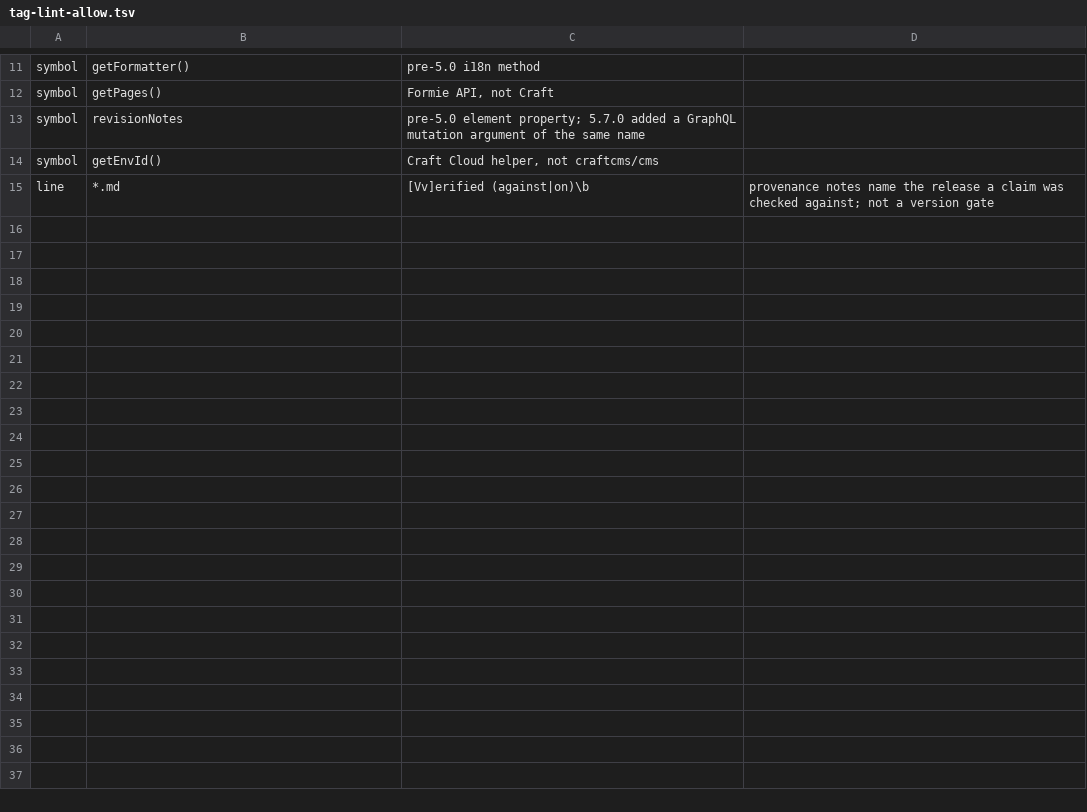
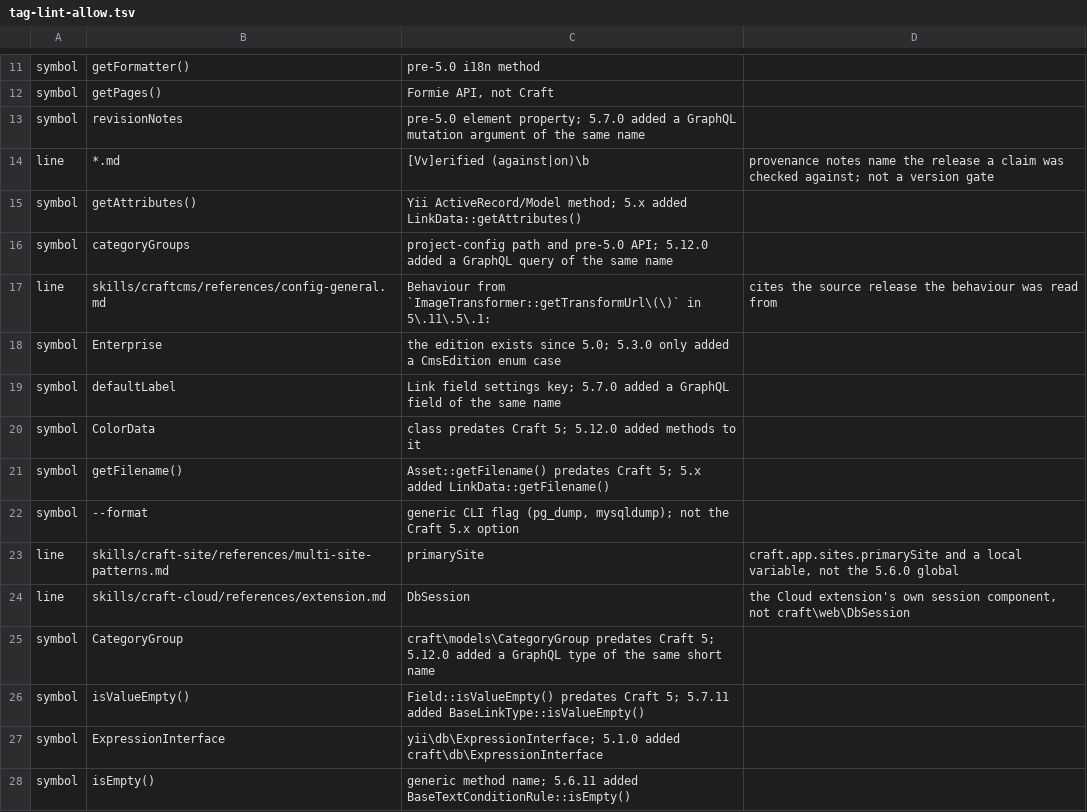
Before and after one commit to michtio/craftcms-claude-skills, a TSV file: bin/data/tag-lint-allow.tsv, drawn as a sheet; only a part is shown, gaps mark what is left out.

Commit message:
feat(version): linter scope fixes, plugin change tags, CI in fail mode
- heading tags cover nested subsections; a tag in the paragraph before a code block covers it across a blank line
- URLs and craftcms/cms x.y.z source citations are provenance, not version gates; file sizes like 5.5K no longer match
- plugin tags accept [changed|deprecated|removed <plugin> x.y]
- version table names the code span nearest each tag
- allowlist rows for the reviewed false matches; getEnvId() is real 5.4 API and is now tagged
- CI lints the pack in fail mode, with two self-test fixtures

```diff
--- a/bin/data/tag-lint-allow.tsv
+++ b/bin/data/tag-lint-allow.tsv
@@ -13,3 +13,16 @@ symbol	getPages()	Formie API, not Craft
 symbol	revisionNotes	pre-5.0 element property; 5.7.0 added a GraphQL mutation argument of the same name
-symbol	getEnvId()	Craft Cloud helper, not craftcms/cms
 line	*.md	[Vv]erified (against|on)\b	provenance notes name the release a claim was checked against; not a version gate
+symbol	getAttributes()	Yii ActiveRecord/Model method; 5.x added LinkData::getAttributes()
+symbol	categoryGroups	project-config path and pre-5.0 API; 5.12.0 added a GraphQL query of the same name
+line	skills/craftcms/references/config-general.md	Behaviour from `ImageTransformer::getTransformUrl\(\)` in 5\.11\.5\.1:	cites the source release the behaviour was read from
+symbol	Enterprise	the edition exists since 5.0; 5.3.0 only added a CmsEdition enum case
+symbol	defaultLabel	Link field settings key; 5.7.0 added a GraphQL field of the same name
+symbol	ColorData	class predates Craft 5; 5.12.0 added methods to it
+symbol	getFilename()	Asset::getFilename() predates Craft 5; 5.x added LinkData::getFilename()
+symbol	--format	generic CLI flag (pg_dump, mysqldump); not the Craft 5.x option
+line	skills/craft-site/references/multi-site-patterns.md	primarySite	craft.app.sites.primarySite and a local variable, not the 5.6.0 global
+line	skills/craft-cloud/references/extension.md	DbSession	the Cloud extension's own session component, not craft\web\DbSession
+symbol	CategoryGroup	craft\models\CategoryGroup predates Craft 5; 5.12.0 added a GraphQL type of the same short name
+symbol	isValueEmpty()	Field::isValueEmpty() predates Craft 5; 5.7.11 added BaseLinkType::isValueEmpty()
+symbol	ExpressionInterface	yii\db\ExpressionInterface; 5.1.0 added craft\db\ExpressionInterface
+symbol	isEmpty()	generic method name; 5.6.11 added BaseTextConditionRule::isEmpty()
```
Also changed, not shown: 4 other files.
